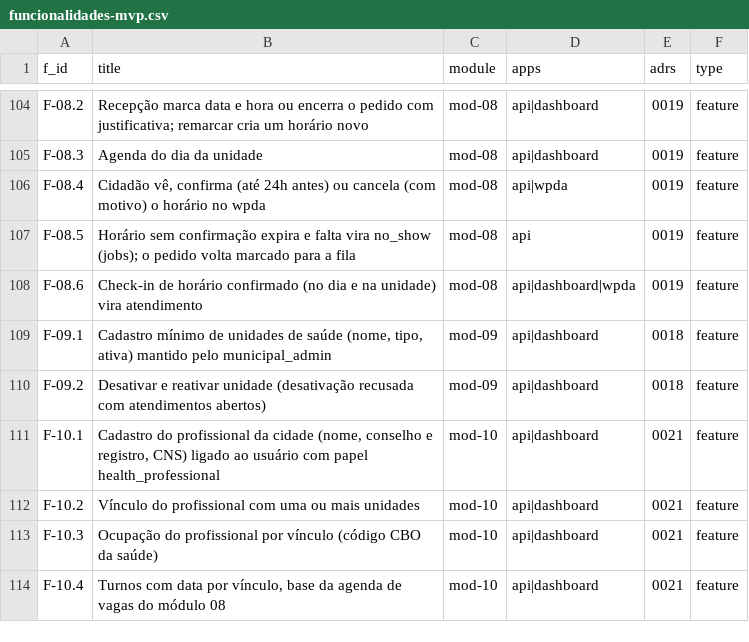
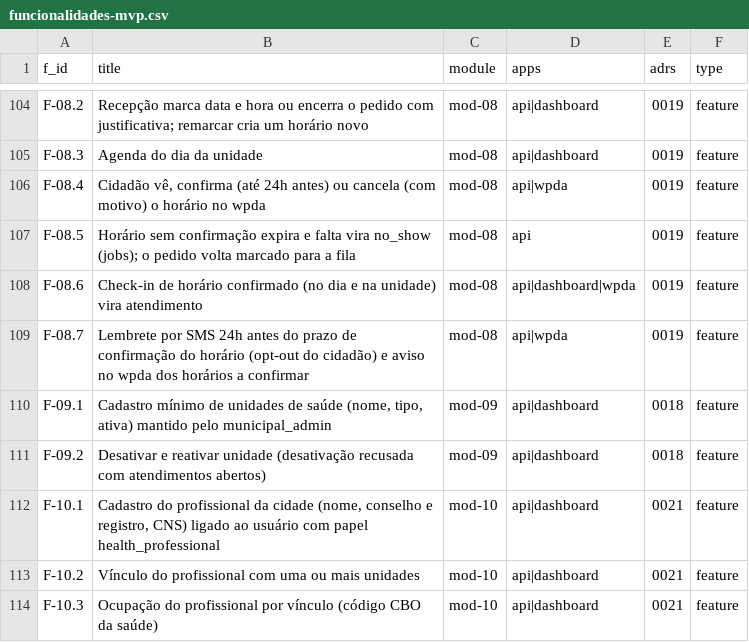
Before and after one commit to rotasaude/docs, a CSV file: funcionalidades-mvp.csv, drawn as a sheet; only a part is shown, gaps mark what is left out; the shorter side is filled out with more unchanged rows.

```diff
--- a/funcionalidades-mvp.csv
+++ b/funcionalidades-mvp.csv
@@ -108,2 +108,3 @@ F-08.5,Horário sem confirmação expira e falta vira no_show (jobs); o pedido v
 F-08.6,Check-in de horário confirmado (no dia e na unidade) vira atendimento,mod-08,api|dashboard|wpda,0019,feature
+F-08.7,Lembrete por SMS 24h antes do prazo de confirmação do horário (opt-out do cidadão) e aviso no wpda dos horários a confirmar,mod-08,api|wpda,0019,feature
 F-09.1,"Cadastro mínimo de unidades de saúde (nome, tipo, ativa) mantido pelo municipal_admin",mod-09,api|dashboard,0018,feature
```
Also changed, not shown: 3 other files.
